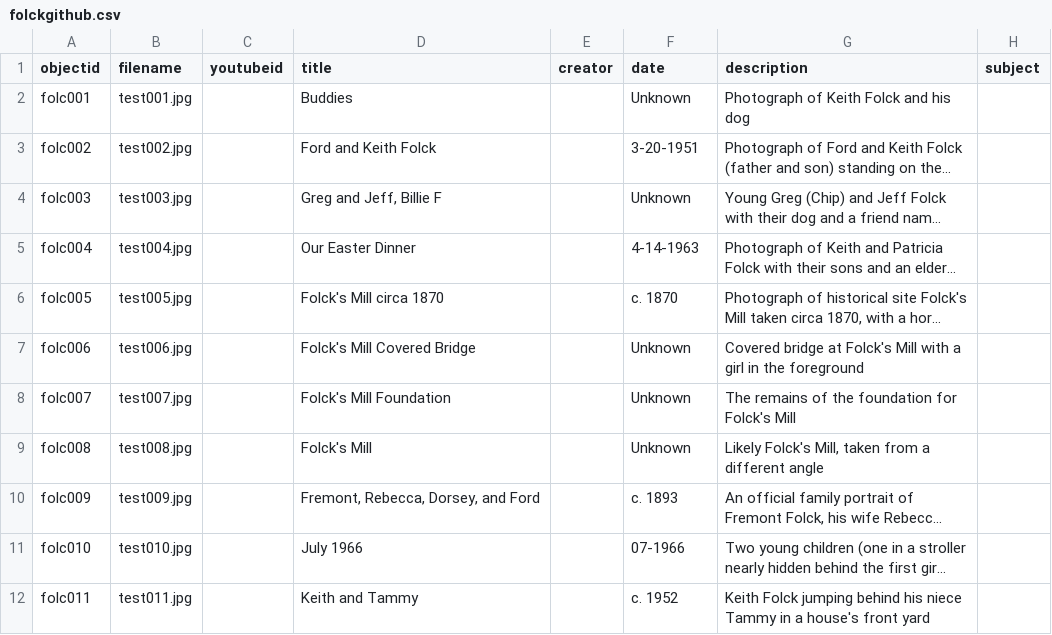
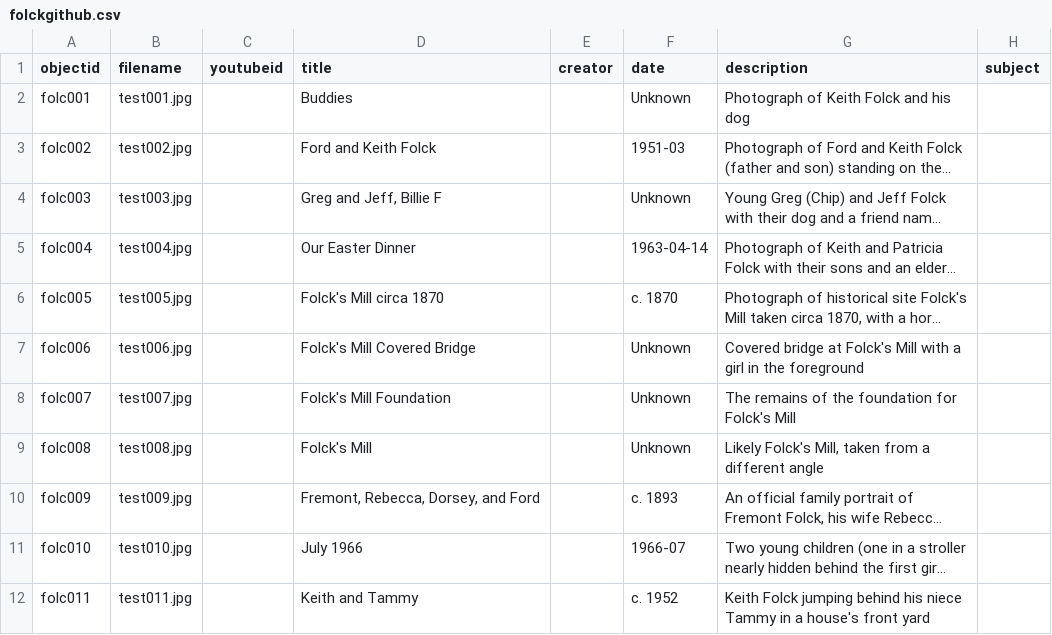
Before and after one commit to isabelfolck/folck_family, a CSV file: _data/folckgithub.csv, drawn as a sheet; only a part is shown; long unchanged cells end in …; the diff names each change by its address in the sheet, - before the commit and + after, or states it on an @@ line.

Commit message:
Update folckgithub.csv

```diff
--- a/_data/folckgithub.csv
+++ b/_data/folckgithub.csv
-F3 (date): 3-20-1951
+F3 (date): 1951-03
-F5 (date): 4-14-1963
+F5 (date): 1963-04-14
-F11 (date): 07-1966
+F11 (date): 1966-07
```
